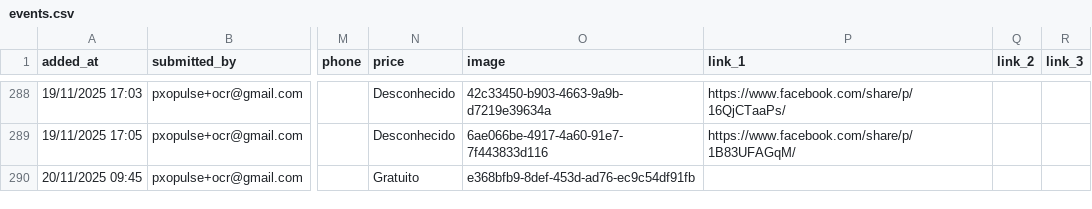
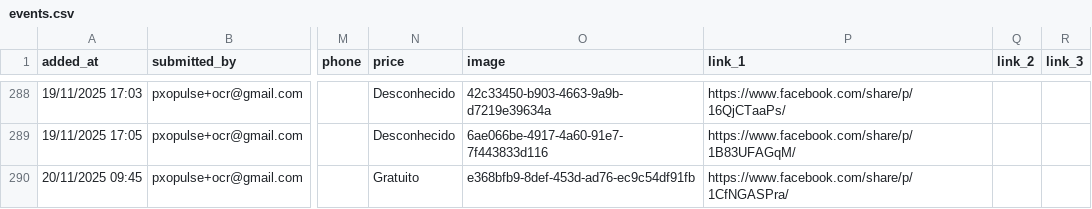
Before and after one commit to zewelor/ps_events, a CSV file: events.csv, drawn as a sheet; only a part is shown, gaps mark what is left out; the diff names each change by its address in the sheet, - before the commit and + after, or states it on an @@ line.

```diff
--- a/events.csv
+++ b/events.csv
-P290 (link_1): (empty)
+P290 (link_1): https://www.facebook.com/share/p/1CfNGASPra/
```
